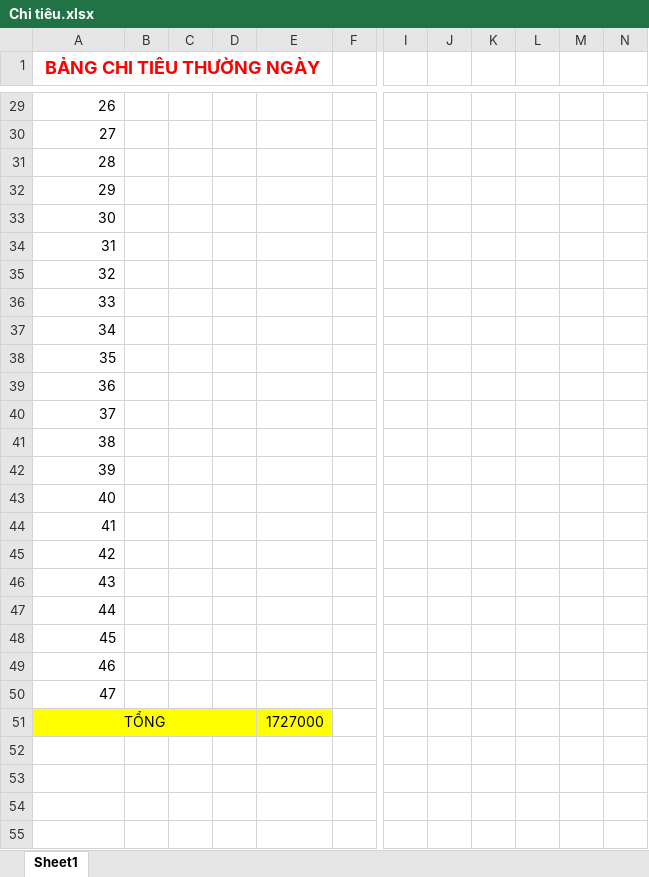
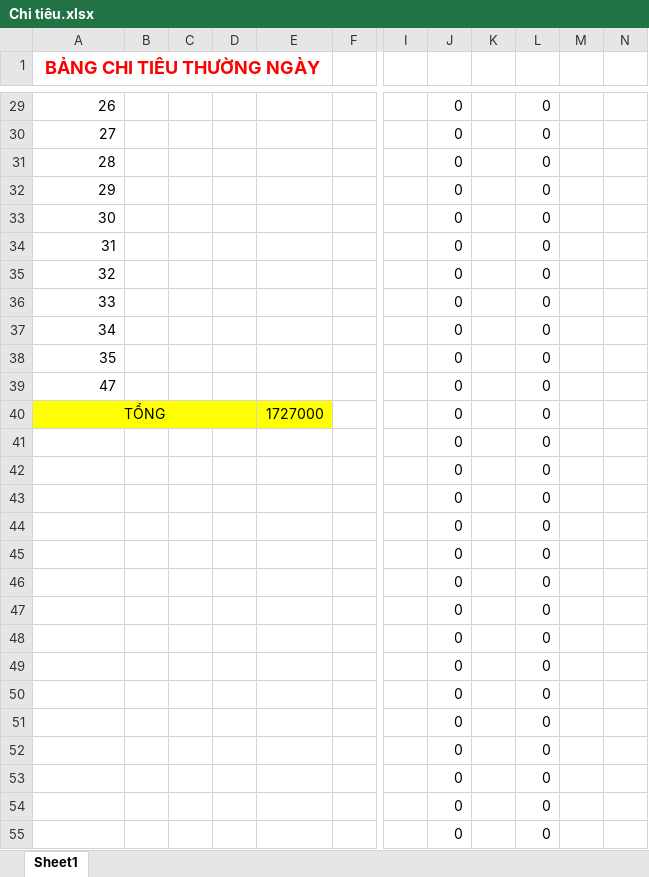
Before and after one commit to MaiHa0809/Yolo-Fashion, an Excel workbook: Chi tiêu.xlsx, sheet Sheet1, drawn as a sheet; only a part is shown, gaps mark what is left out; values as stored, in another font and other column widths than the file's, no borders; table styles not drawn; removed rows and columns are numbered as before the commit, all else as after; rows hold the shown columns only; the diff covers the shown part only; the diff names each change by its address in the sheet, - before the commit and + after, or states it on an @@ line.

```diff
--- a/Chi tiêu.xlsx (sheet Sheet1)
+++ b/Chi tiêu.xlsx (sheet Sheet1)
+column K, empty
+column L, rows 29-50: all 0
-column L, empty
-column M, empty
-J29:J50: (empty)
+J29:J50: 0
@@ column A (BẢNG CHI TIÊU THƯỜNG NGÀY) renumbered between rows 39 and 50 @@
-A40:E40 fill: none
+A40:E40 fill: #FFFF00
-A40 alignment: right
+A40 alignment: center
+A40:D40 merged
-E40: (empty)
+E40: 1727000
-row 51: TỔNG |  |  |  | 1727000
+row 51:  |  |  |  |  |  |  | 0 |  | 0
+row 52:  |  |  |  |  |  |  | 0 |  | 0
+row 53:  |  |  |  |  |  |  | 0 |  | 0
+row 54:  |  |  |  |  |  |  | 0 |  | 0
+row 55:  |  |  |  |  |  |  | 0 |  | 0
```
Also changed, not shown: 22 added rows and 32 edited cells elsewhere in this sheet, 1 other file.
